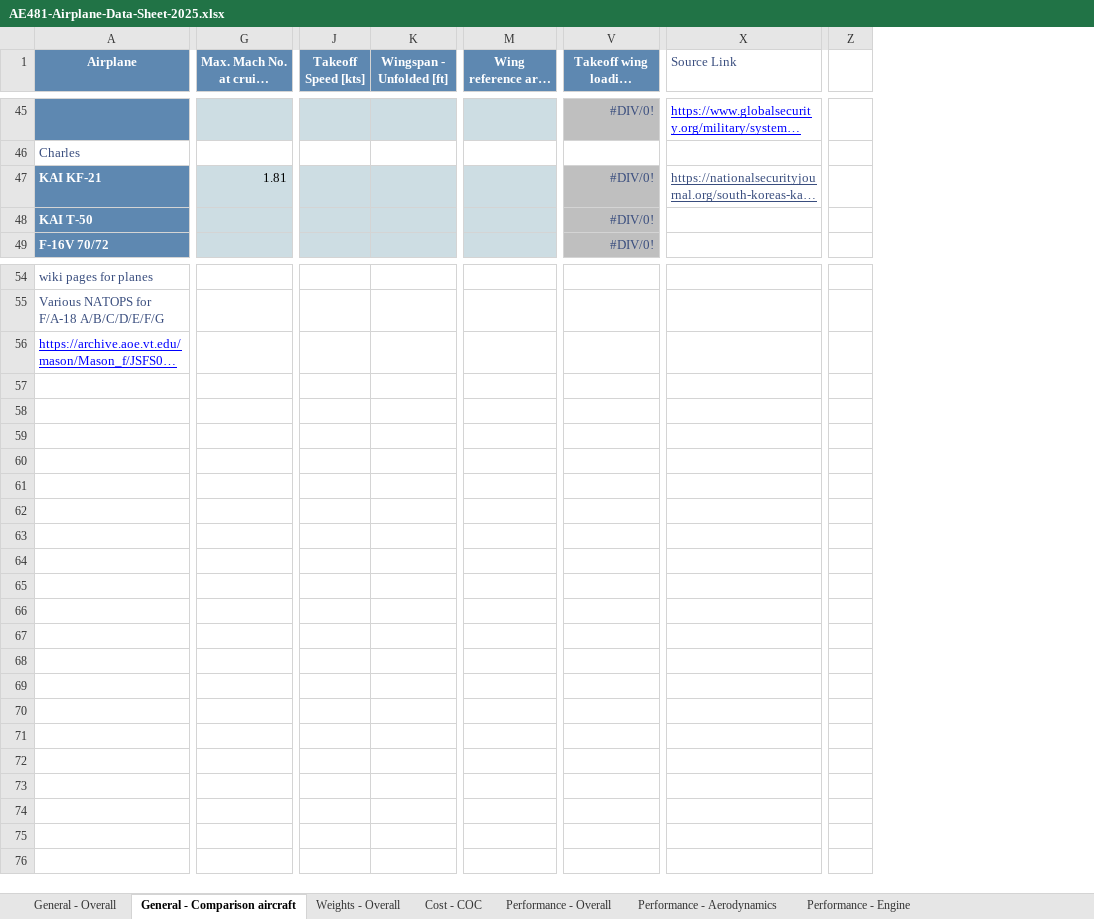
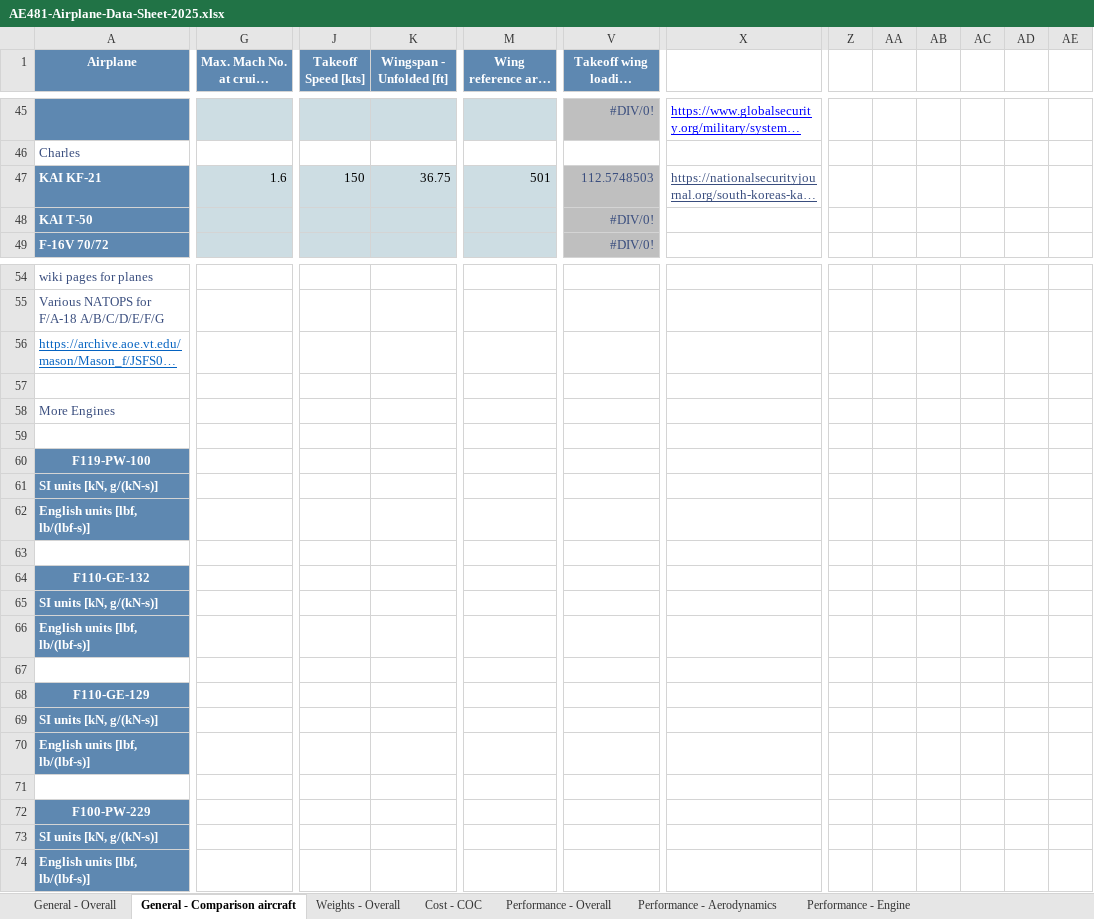
Before and after one commit to WiiHaveFun/NoThaiGrubbin-Repo, an Excel workbook: Assignments/A1/AE481-Airplane-Data-Sheet-2025.xlsx, sheet General - Comparison aircraft, drawn as a sheet; only a part is shown, gaps mark what is left out; long unchanged cells end in …; values as stored, in another font and other column widths than the file's, no borders; charts and pictures not drawn; removed rows and columns are numbered as before the commit, all else as after; rows hold the shown columns only; the diff covers the shown part only; the diff names each change by its address in the sheet, - before the commit and + after, or states it on an @@ line.

```diff
--- a/Assignments/A1/AE481-Airplane-Data-Sheet-2025.xlsx (sheet General - Comparison aircraft)
+++ b/Assignments/A1/AE481-Airplane-Data-Sheet-2025.xlsx (sheet General - Comparison aircraft)
-column Z, empty
+column Z, empty
+column AA, empty
+column AB, empty
+column AC, empty
+column AD, empty
+column AE, empty
-X1: Source Link
+X1: (empty)
-G47 (Max. Mach No. at cruise altitude): 1.81
+G47 (Max. Mach No. at cruise altitude): 1.6
-J47 (Takeoff Speed [kts]): (empty)
+J47 (Takeoff Speed [kts]): 150
-K47 (Wingspan - Unfolded [ft]): (empty)
+K47 (Wingspan - Unfolded [ft]): 36.75
-M47 (Wing reference area [ft^2]): (empty)
+M47 (Wing reference area [ft^2]): 501
-V47 (Takeoff wing loading [lbs/ft^2]): #DIV/0!
+V47 (Takeoff wing loading [lbs/ft^2]): 112.5748503
-A56 text colour: #0000FF
+A56 text colour: #0563C1
+row 57: (empty)
+row 58: More Engines
+row 59: (empty)
+row 60: F119-PW-100
+row 61: SI units [kN, g/(kN-s)]
+row 62: English units [lbf, lb/(lbf-s)]
+row 63: (empty)
+row 64: F110-GE-132
+row 65: SI units [kN, g/(kN-s)]
+row 66: English units [lbf, lb/(lbf-s)]
+row 67: (empty)
+row 68: F110-GE-129
+row 69: SI units [kN, g/(kN-s)]
+row 70: English units [lbf, lb/(lbf-s)]
+row 71: (empty)
+row 72: F100-PW-229
+row 73: SI units [kN, g/(kN-s)]
+row 74: English units [lbf, lb/(lbf-s)]
```
Also changed, not shown: 8 added rows, 8 removed rows and 18 edited cells elsewhere in this sheet, charts or pictures, 4 other files.
